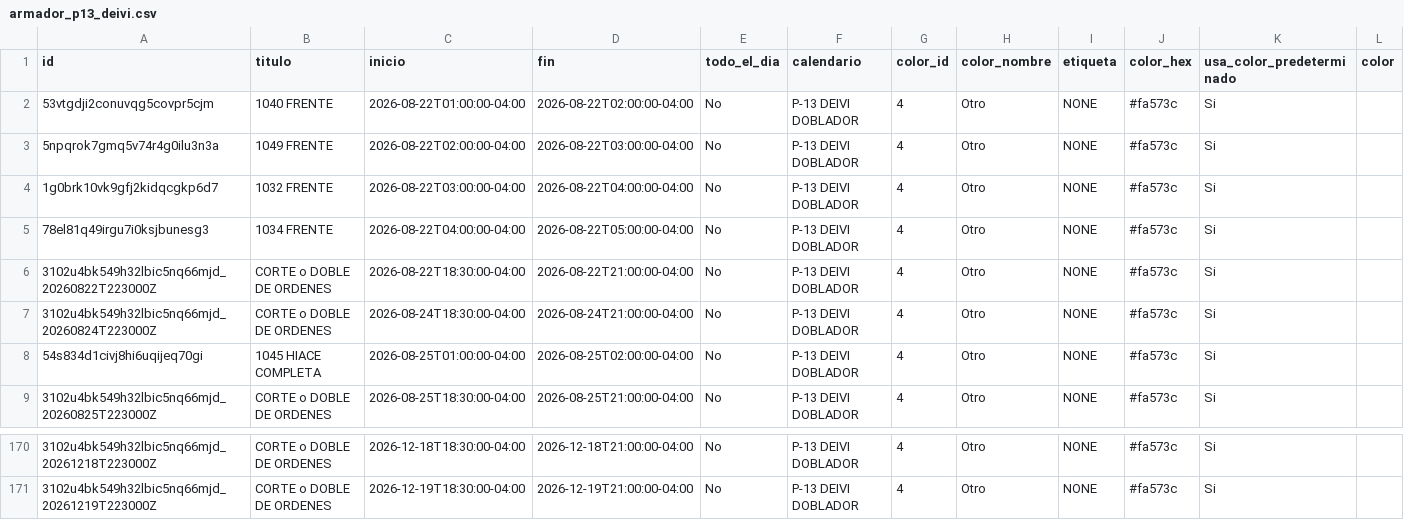
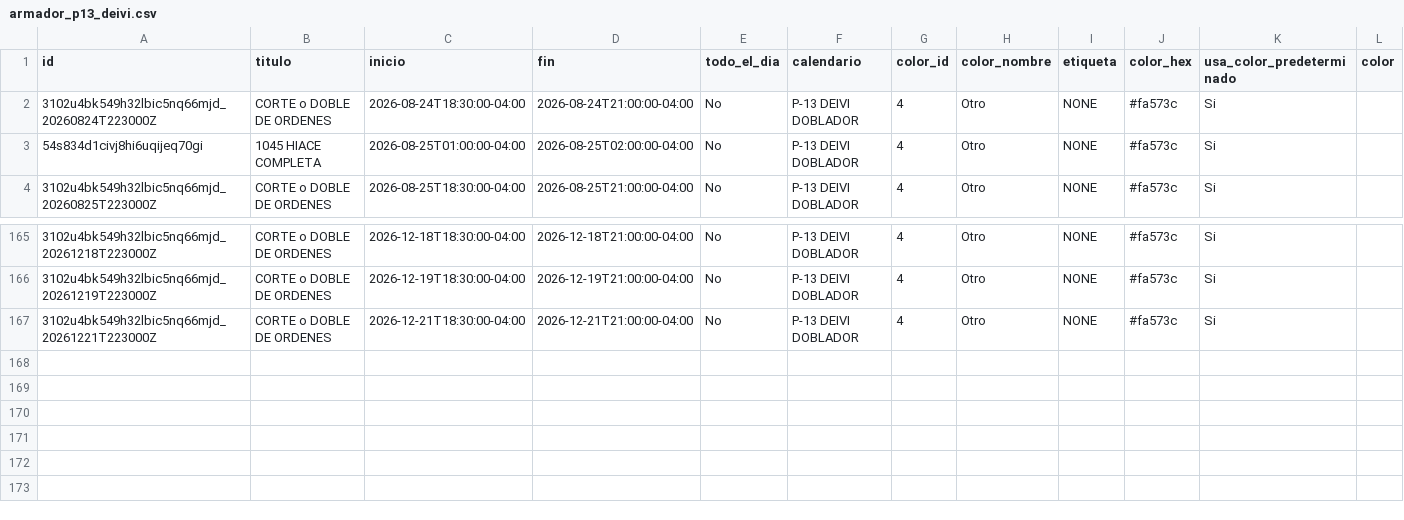
Before and after one commit to Osiris-14/rubio-defensa-ticket, a CSV file: public/data/calendario_armadores/armador_p13_deivi.csv, drawn as a sheet; only a part is shown, gaps mark what is left out; removed rows and columns are numbered as before the commit, all else as after; rows hold the shown columns only; the diff names each change by its address in the sheet, - before the commit and + after, or states it on an @@ line.

```diff
--- a/public/data/calendario_armadores/armador_p13_deivi.csv
+++ b/public/data/calendario_armadores/armador_p13_deivi.csv
-row 2: 53vtgdji2conuvqg5covpr5cjm | 1040 FRENTE | 2026-08-22T01:00:00-04:00 | 2026-08-22T02:00:00-04:00 | No | P-13 DEIVI DOBLADOR | 4 | Otro | NONE | #fa573c | Si
-row 3: 5npqrok7gmq5v74r4g0ilu3n3a | 1049 FRENTE | 2026-08-22T02:00:00-04:00 | 2026-08-22T03:00:00-04:00 | No | P-13 DEIVI DOBLADOR | 4 | Otro | NONE | #fa573c | Si
-row 4: 1g0brk10vk9gfj2kidqcgkp6d7 | 1032 FRENTE | 2026-08-22T03:00:00-04:00 | 2026-08-22T04:00:00-04:00 | No | P-13 DEIVI DOBLADOR | 4 | Otro | NONE | #fa573c | Si
-row 5: 78el81q49irgu7i0ksjbunesg3 | 1034 FRENTE | 2026-08-22T04:00:00-04:00 | 2026-08-22T05:00:00-04:00 | No | P-13 DEIVI DOBLADOR | 4 | Otro | NONE | #fa573c | Si
-row 6: 3102u4bk549h32lbic5nq66mjd_20260822T223000Z | CORTE o DOBLE DE ORDENES | 2026-08-22T18:30:00-04:00 | 2026-08-22T21:00:00-04:00 | No | P-13 DEIVI DOBLADOR | 4 | Otro | NONE | #fa573c | Si
+row 167: 3102u4bk549h32lbic5nq66mjd_20261221T223000Z | CORTE o DOBLE DE ORDENES | 2026-12-21T18:30:00-04:00 | 2026-12-21T21:00:00-04:00 | No | P-13 DEIVI DOBLADOR | 4 | Otro | NONE | #fa573c | Si
```
Also changed, not shown: public/data/calendario_armadores/armador_encargado_fabricacion.csv, public/data/calendario_armadores/armador_puesto5.csv.
